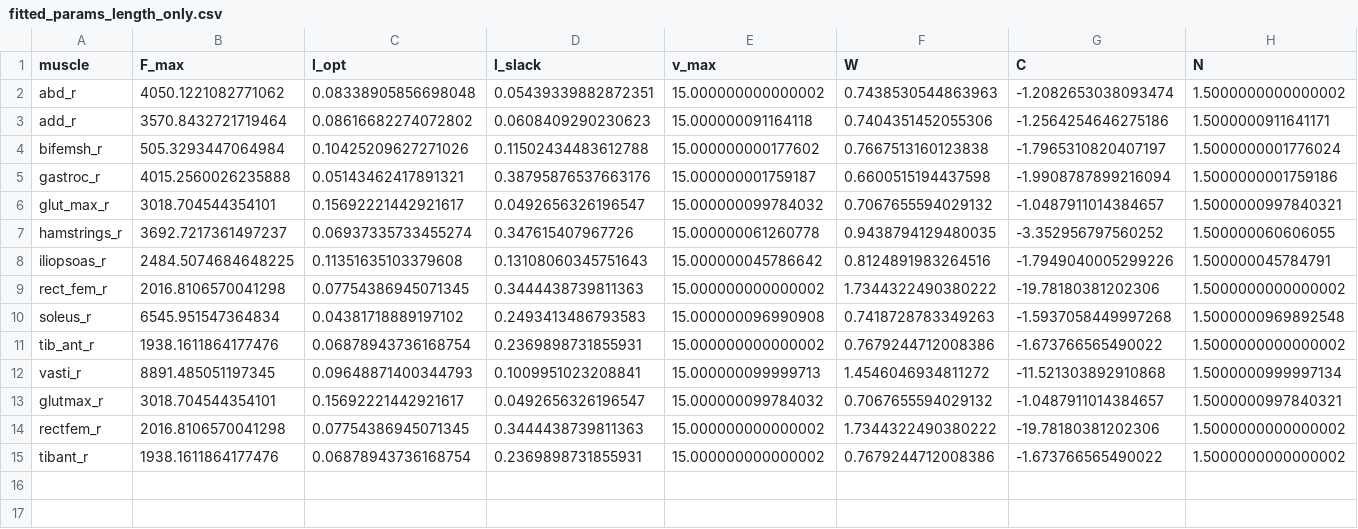
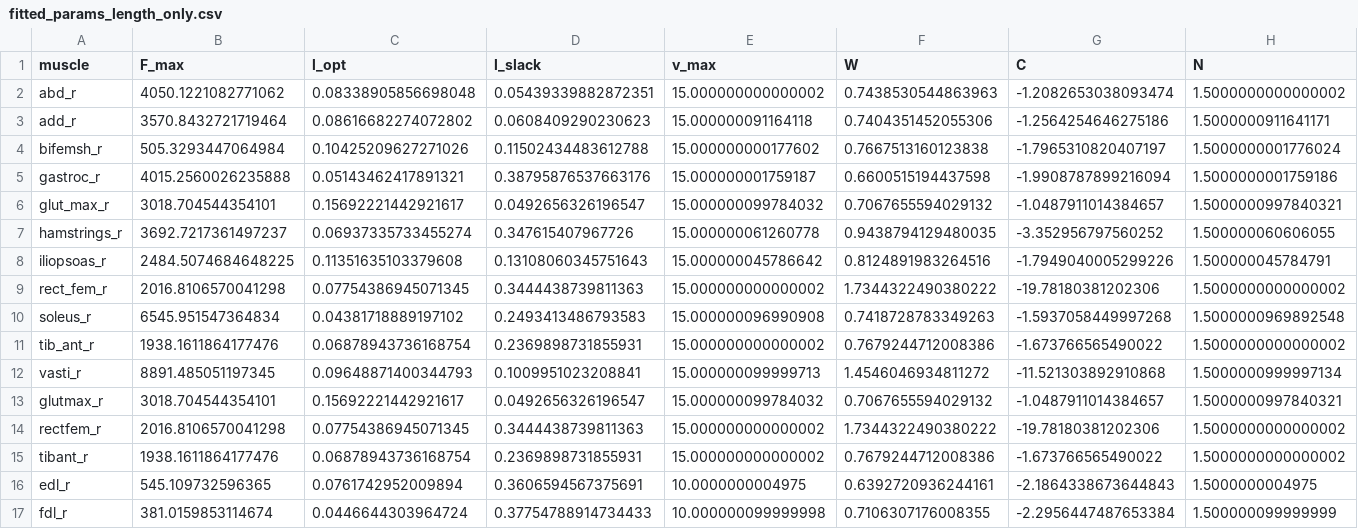
Before and after one commit to mar-yan24/mujoco-compliant-tendon-python, a CSV file: mujoco_muscle_data/gait14dof22musc_planar_20170320/fitted_params_length_only.csv, drawn as a sheet; only a part is shown; rows hold the shown columns only; the diff names each change by its address in the sheet, - before the commit and + after, or states it on an @@ line.

```diff
--- a/mujoco_muscle_data/gait14dof22musc_planar_20170320/fitted_params_length_only.csv
+++ b/mujoco_muscle_data/gait14dof22musc_planar_20170320/fitted_params_length_only.csv
+row 16: edl_r | 545.109732596365 | 0.0761742952009894 | 0.3606594567375691 | 10.0000000004975 | 0.6392720936244161 | -2.1864338673644843 | 1.5000000004975
+row 17: fdl_r | 381.0159853114674 | 0.0446644303964724 | 0.37754788914734433 | 10.000000099999998 | 0.7106307176008355 | -2.2956447487653384 | 1.500000099999999
```
Also changed, not shown: osim_muscle_data/Rajagopal/edl_r_sim_active.csv, osim_muscle_data/Rajagopal/edl_r_sim_passive.csv, 26 other files.
